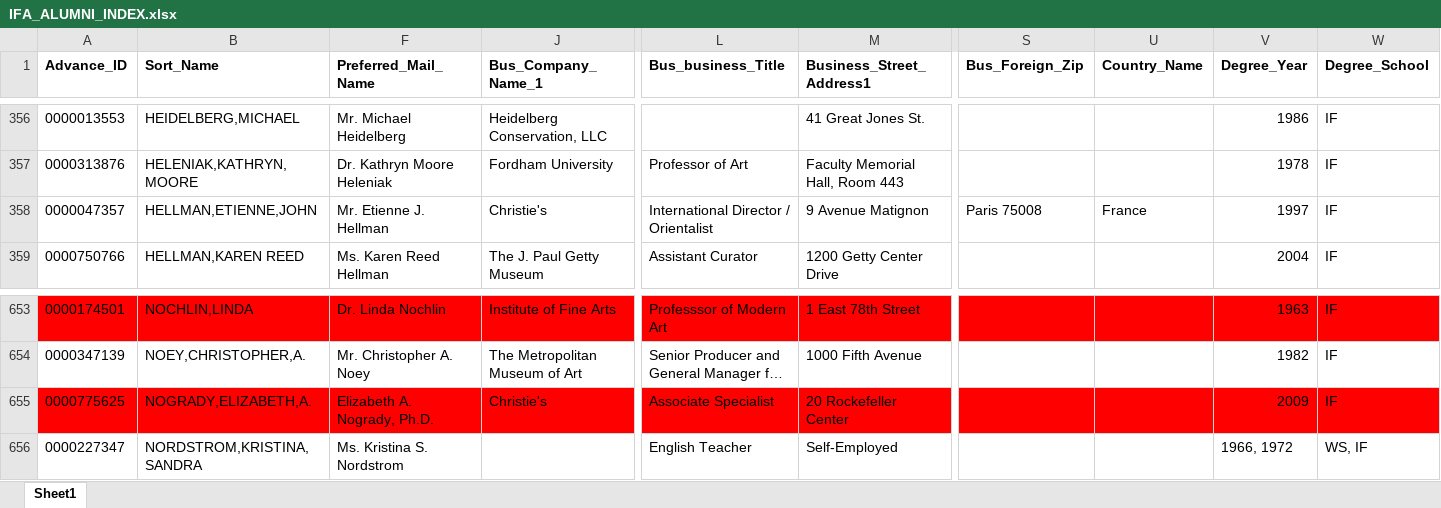
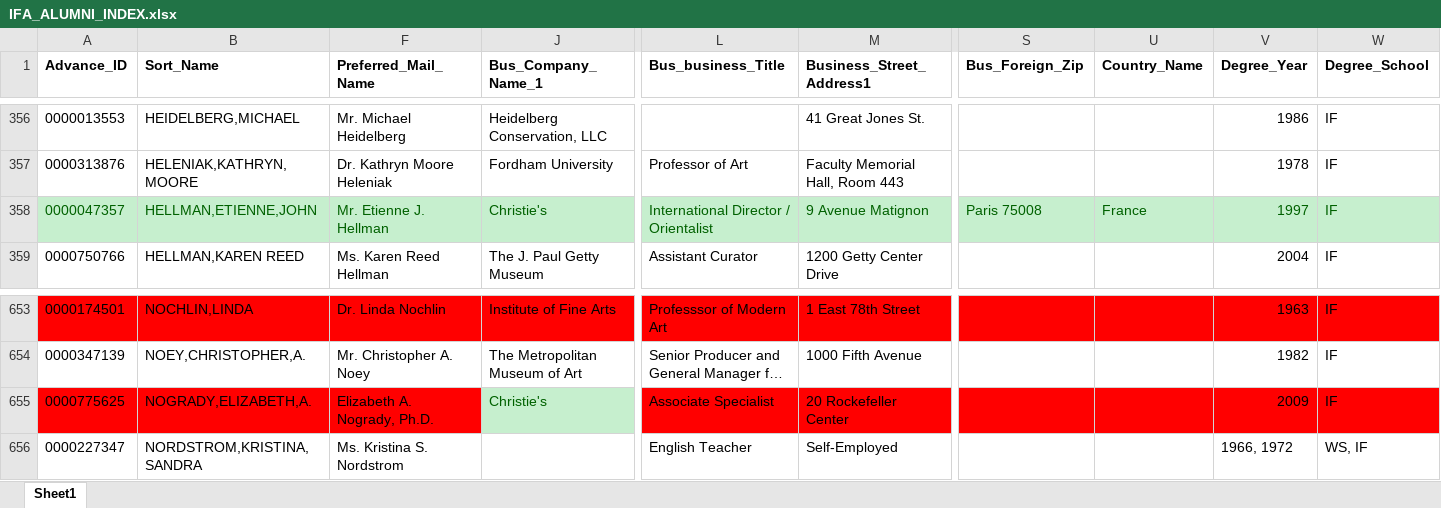
Before and after one commit to yining1023/IFA, an Excel workbook: mapping-alumni/data/IFA_ALUMNI_INDEX.xlsx, sheet Sheet1, drawn as a sheet; only a part is shown, gaps mark what is left out; long unchanged cells end in …; values as stored, in another font and other column widths than the file's, no borders; the diff covers the shown part only; the diff names each change by its address in the sheet, - before the commit and + after, or states it on an @@ line.

```diff
--- a/mapping-alumni/data/IFA_ALUMNI_INDEX.xlsx (sheet Sheet1)
+++ b/mapping-alumni/data/IFA_ALUMNI_INDEX.xlsx (sheet Sheet1)
@@ A358:B358 fill: none → #C6EFCE, text colour: black → #006100 @@
@@ F358 fill: none → #C6EFCE, text colour: black → #006100 @@
-J358:S358 fill: none
+J358:S358 fill: #C6EFCE
-J358 text colour: black
+J358 text colour: #006100
-L358:M358 text colour: black
+L358:M358 text colour: #006100
-S358 text colour: black
+S358 text colour: #006100
@@ U358:W358 fill: none → #C6EFCE, text colour: black → #006100 @@
@@ J655 text colour: black → #006100, fill: #FF0000 → #C6EFCE @@
```
Also changed, not shown: cell formats elsewhere in this sheet, 5 other files.
